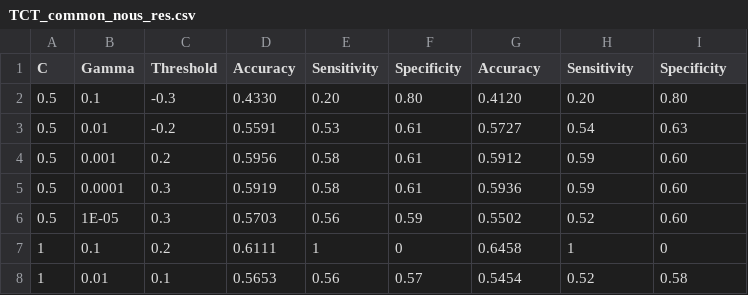
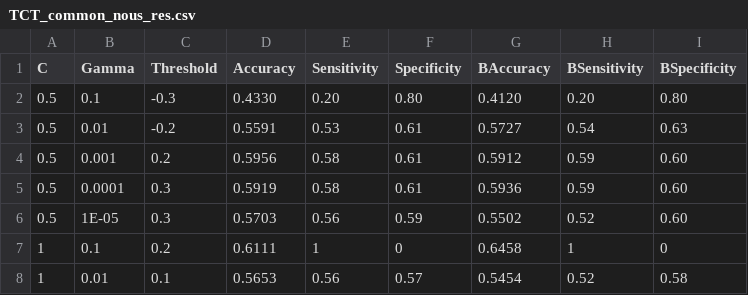
Before and after one commit to ttsudipto/PulmoPred, a CSV file: output/SVM/TCT_common_nous_res.csv, drawn as a sheet; only a part is shown.

```diff
--- a/output/SVM/TCT_common_nous_res.csv
+++ b/output/SVM/TCT_common_nous_res.csv
@@ -1,2 +1,2 @@
-C,Gamma,Threshold,Accuracy,Sensitivity,Specificity,Accuracy,Sensitivity,Specificity
+C,Gamma,Threshold,Accuracy,Sensitivity,Specificity,BAccuracy,BSensitivity,BSpecificity
 0.5,0.1,-0.3,0.4330,0.20,0.80,0.4120,0.20,0.80
```
Also changed, not shown: output/NB/PFT_common_wo_tt_res.csv, output/NB/TCT_common_wo_tt_res.csv, 4 other files.
